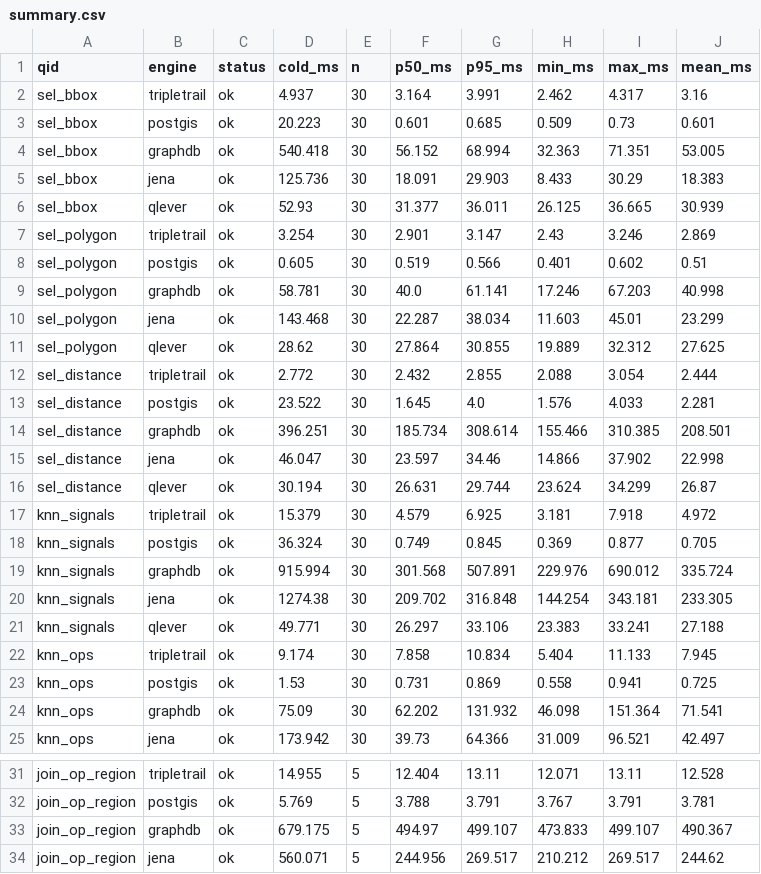
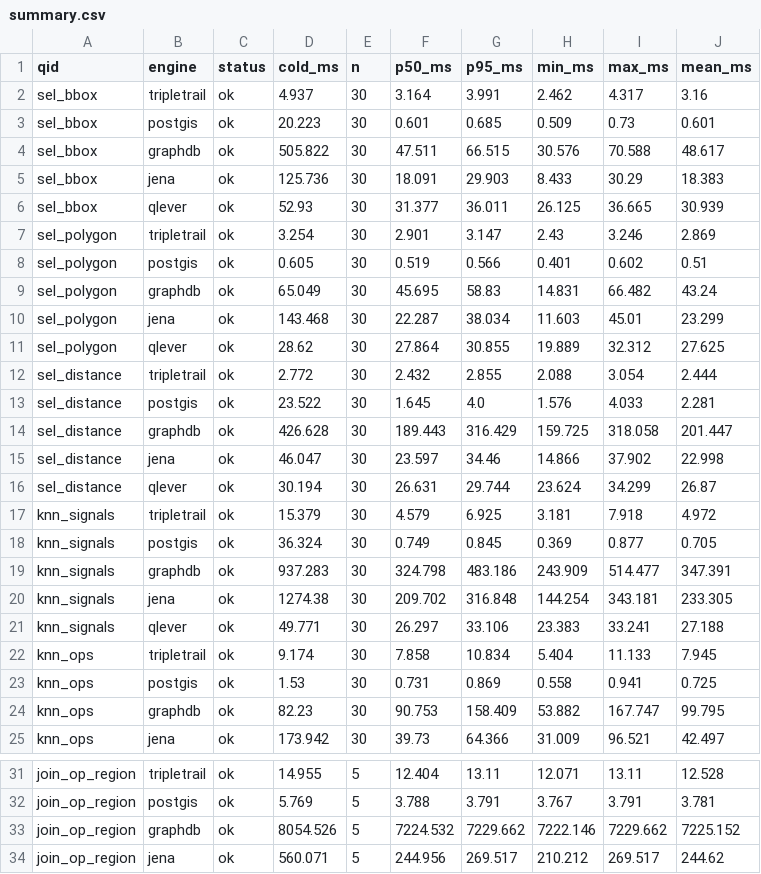
Before and after one commit to Matdata-eu/tripletrail-bench, a CSV file: bench/v2/results/small/summary.csv, drawn as a sheet; only a part is shown, gaps mark what is left out; the diff covers the shown part only.

```diff
--- a/bench/v2/results/small/summary.csv
+++ b/bench/v2/results/small/summary.csv
@@ -3,3 +3,3 @@ sel_bbox,tripletrail,ok,4.937,30,3.164,3.991,2.462,4.317,3.16
 sel_bbox,postgis,ok,20.223,30,0.601,0.685,0.509,0.73,0.601
-sel_bbox,graphdb,ok,540.418,30,56.152,68.994,32.363,71.351,53.005
+sel_bbox,graphdb,ok,505.822,30,47.511,66.515,30.576,70.588,48.617
 sel_bbox,jena,ok,125.736,30,18.091,29.903,8.433,30.29,18.383
@@ -8,3 +8,3 @@ sel_polygon,tripletrail,ok,3.254,30,2.901,3.147,2.43,3.246,2.869
 sel_polygon,postgis,ok,0.605,30,0.519,0.566,0.401,0.602,0.51
-sel_polygon,graphdb,ok,58.781,30,40.0,61.141,17.246,67.203,40.998
+sel_polygon,graphdb,ok,65.049,30,45.695,58.83,14.831,66.482,43.24
 sel_polygon,jena,ok,143.468,30,22.287,38.034,11.603,45.01,23.299
@@ -13,3 +13,3 @@ sel_distance,tripletrail,ok,2.772,30,2.432,2.855,2.088,3.054,2.444
 sel_distance,postgis,ok,23.522,30,1.645,4.0,1.576,4.033,2.281
-sel_distance,graphdb,ok,396.251,30,185.734,308.614,155.466,310.385,208.501
+sel_distance,graphdb,ok,426.628,30,189.443,316.429,159.725,318.058,201.447
 sel_distance,jena,ok,46.047,30,23.597,34.46,14.866,37.902,22.998
@@ -18,3 +18,3 @@ knn_signals,tripletrail,ok,15.379,30,4.579,6.925,3.181,7.918,4.972
 knn_signals,postgis,ok,36.324,30,0.749,0.845,0.369,0.877,0.705
-knn_signals,graphdb,ok,915.994,30,301.568,507.891,229.976,690.012,335.724
+knn_signals,graphdb,ok,937.283,30,324.798,483.186,243.909,514.477,347.391
 knn_signals,jena,ok,1274.38,30,209.702,316.848,144.254,343.181,233.305
@@ -23,3 +23,3 @@ knn_ops,tripletrail,ok,9.174,30,7.858,10.834,5.404,11.133,7.945
 knn_ops,postgis,ok,1.53,30,0.731,0.869,0.558,0.941,0.725
-knn_ops,graphdb,ok,75.09,30,62.202,131.932,46.098,151.364,71.541
+knn_ops,graphdb,ok,82.23,30,90.753,158.409,53.882,167.747,99.795
 knn_ops,jena,ok,173.942,30,39.73,64.366,31.009,96.521,42.497
@@ -32,3 +32,3 @@ join_op_region,tripletrail,ok,14.955,5,12.404,13.11,12.071,13.11,12.528
 join_op_region,postgis,ok,5.769,5,3.788,3.791,3.767,3.791,3.781
-join_op_region,graphdb,ok,679.175,5,494.97,499.107,473.833,499.107,490.367
+join_op_region,graphdb,ok,8054.526,5,7224.532,7229.662,7222.146,7229.662,7225.152
 join_op_region,jena,ok,560.071,5,244.956,269.517,210.212,269.517,244.62
```
Also changed, not shown: 6 edited cells elsewhere in this file, bench/v2/results/dashboard/spatial_load.csv, bench/v2/results/dashboard/spatial_queries.csv, 15 other files.
